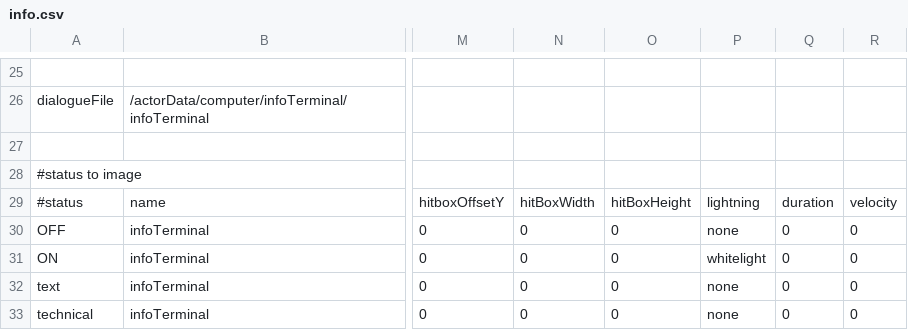
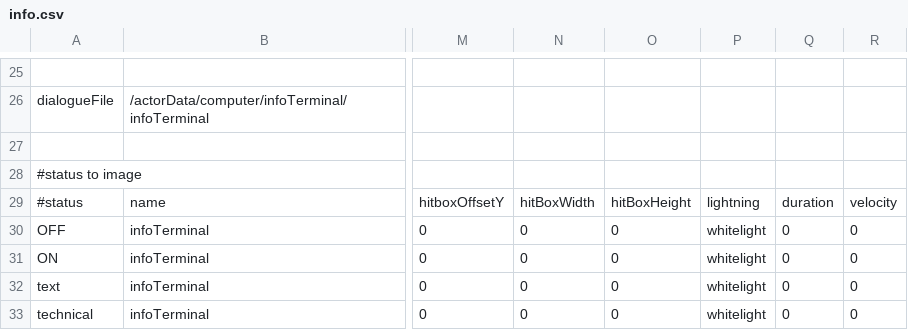
Before and after one commit to WolfgangBischoff/Progress, a CSV file: src/res/actorData/computer/infoTerminal/info.csv, drawn as a sheet; only a part is shown, gaps mark what is left out; the diff names each change by its address in the sheet, - before the commit and + after, or states it on an @@ line.

```diff
--- a/src/res/actorData/computer/infoTerminal/info.csv
+++ b/src/res/actorData/computer/infoTerminal/info.csv
-P30: none
+P30: whitelight
-P32:P33: none
+P32:P33: whitelight
```
Also changed, not shown: src/res/actorData/airSystem/airVent/airVent.csv, src/res/actorData/airSystem/hub/airControl.csv, 12 other files.
